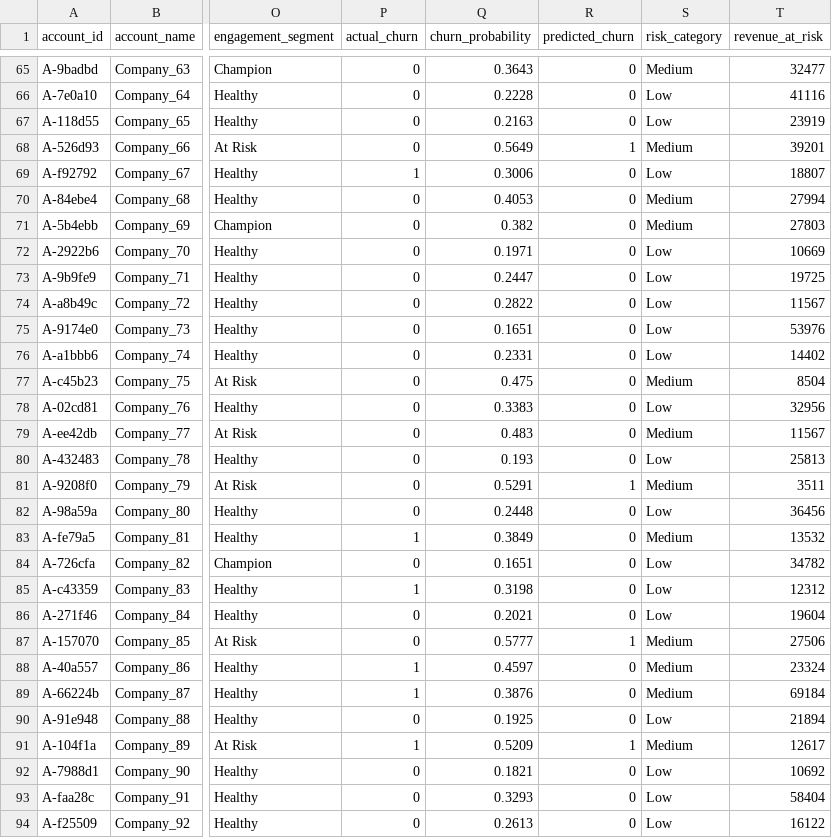
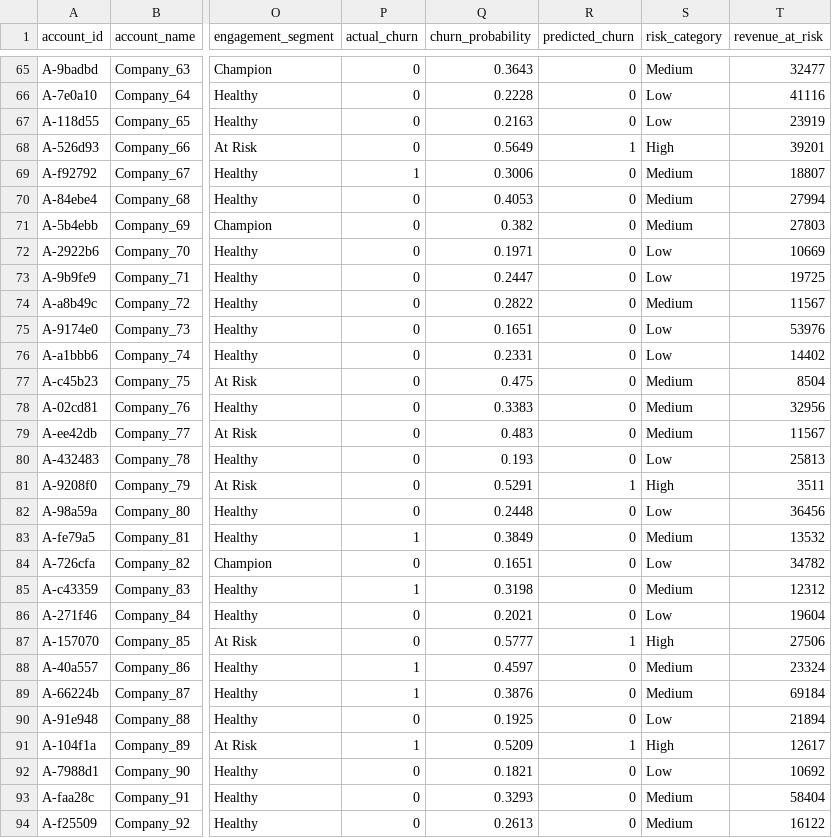
Before and after one commit to Saloni060410/Churn-Prediction, a CSV file: data/predictions/dashboard.csv, drawn as a sheet; only a part is shown, gaps mark what is left out; the diff covers the shown part only; the diff names each change by its address in the sheet, - before the commit and + after, or states it on an @@ line.

```diff
--- a/data/predictions/dashboard.csv
+++ b/data/predictions/dashboard.csv
-S68 (risk_category): Medium
+S68 (risk_category): High
-S69 (risk_category): Low
+S69 (risk_category): Medium
-S74 (risk_category): Low
+S74 (risk_category): Medium
-S78 (risk_category): Low
+S78 (risk_category): Medium
-S81 (risk_category): Medium
+S81 (risk_category): High
-S85 (risk_category): Low
+S85 (risk_category): Medium
-S87 (risk_category): Medium
+S87 (risk_category): High
-S91 (risk_category): Medium
+S91 (risk_category): High
-S93:S94 (risk_category): Low
+S93:S94 (risk_category): Medium
```
Also changed, not shown: 138 edited cells elsewhere in this file, 4 other files.
